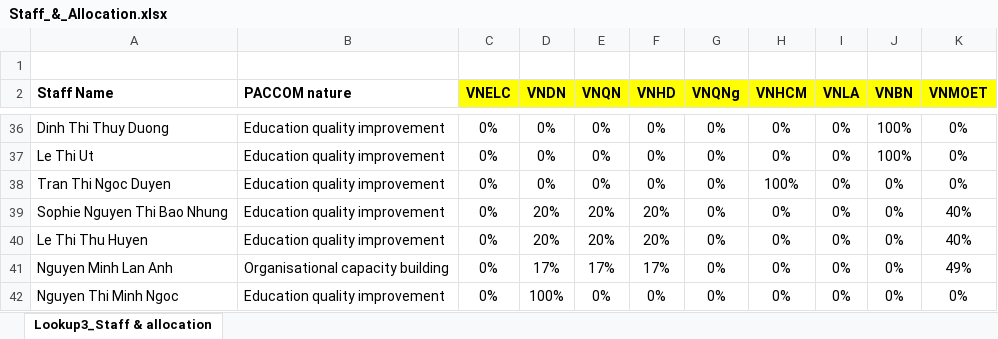
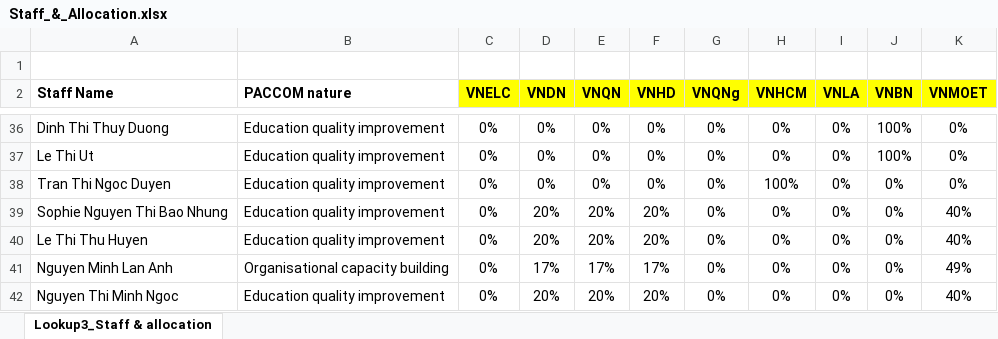
Before and after one commit to kyusongy/onesky_financial_agent, an Excel workbook: instruction_data/templates/dec_final/Staff_&_Allocation.xlsx, sheet Lookup3_Staff & allocation, drawn as a sheet; only a part is shown, gaps mark what is left out; values as stored, in another font and other column widths than the file's, no borders; conditional formats not drawn; the diff names each change by its address in the sheet, - before the commit and + after, or states it on an @@ line.

```diff
--- a/instruction_data/templates/dec_final/Staff_&_Allocation.xlsx (sheet Lookup3_Staff & allocation)
+++ b/instruction_data/templates/dec_final/Staff_&_Allocation.xlsx (sheet Lookup3_Staff & allocation)
-D42 (VNDN): 100%
+D42 (VNDN): 20%
-E42 (VNQN): 0%
+E42 (VNQN): 20%
-F42 (VNHD): 0%
+F42 (VNHD): 20%
-K42 (VNMOET): 0%
+K42 (VNMOET): 40%
```
Also changed, not shown: instruction_data/templates/dec_final/PIT_SI.xlsx, 6 other files.
